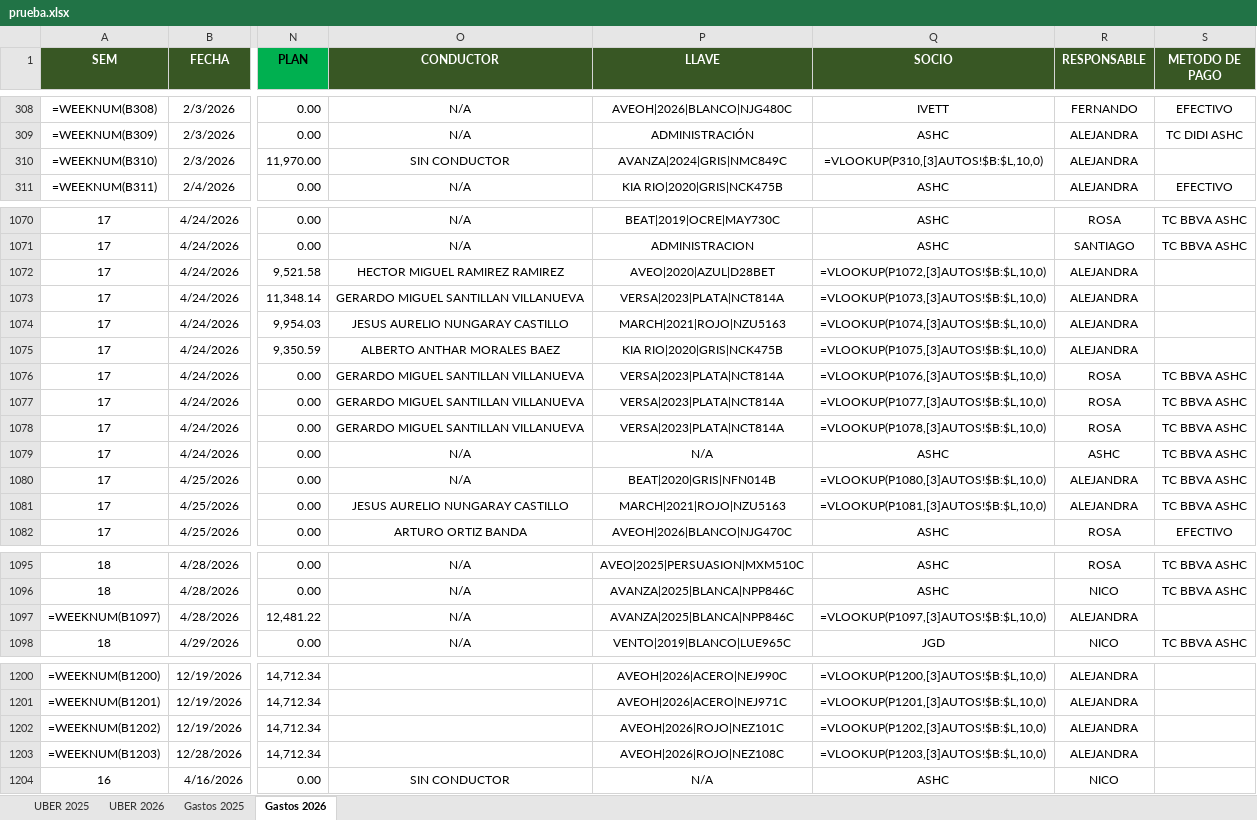
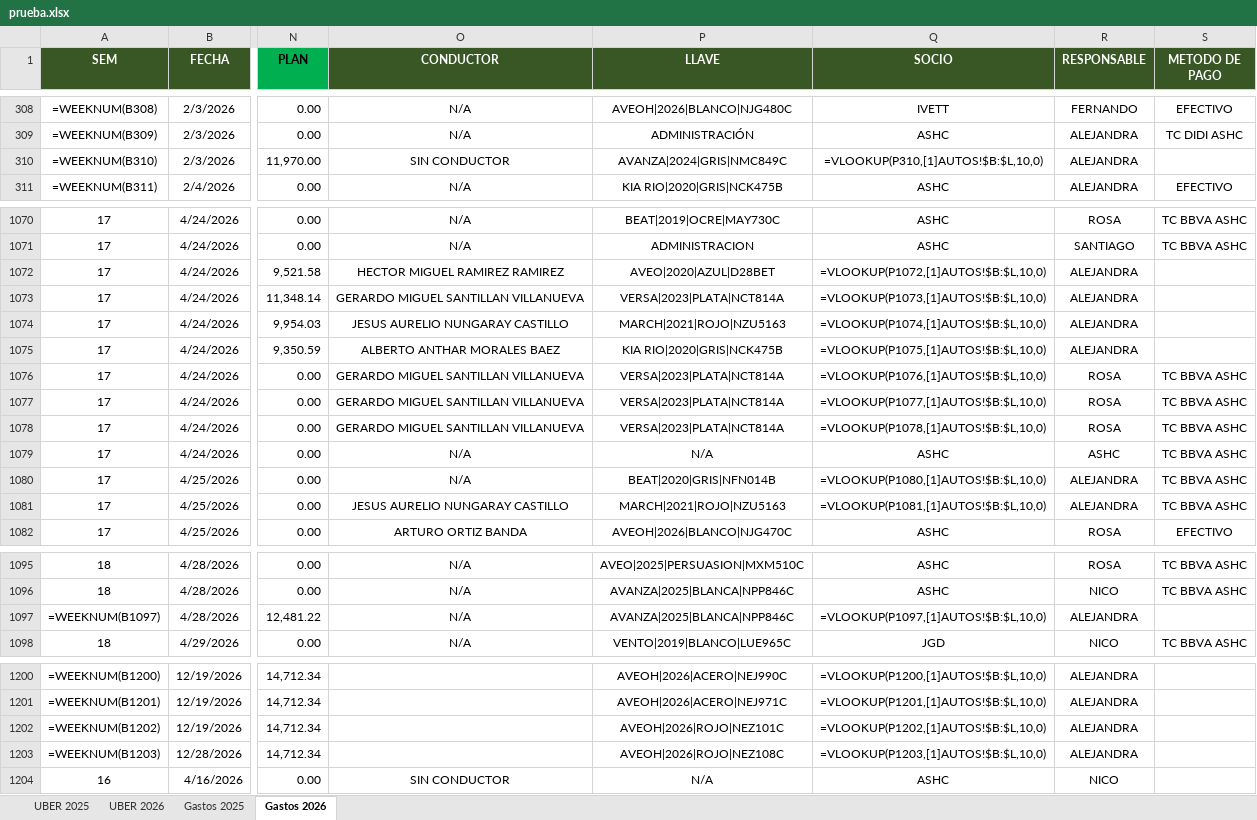
Before and after one commit to emm05lara/UBER_INGRESO_EGRESO, an Excel workbook: prueba.xlsx, sheet Gastos 2026, drawn as a sheet; only a part is shown, gaps mark what is left out; values as stored, in another font and other column widths than the file's, no borders; formulas are shown in place of their values; conditional formats not drawn; the diff covers the shown part only; the diff names each change by its address in the sheet, - before the commit and + after, or states it on an @@ line.

```diff
--- a/prueba.xlsx (sheet Gastos 2026)
+++ b/prueba.xlsx (sheet Gastos 2026)
-Q310 (SOCIO): =VLOOKUP(P310,[3]AUTOS!$B:$L,10,0)
+Q310 (SOCIO): =VLOOKUP(P310,[1]AUTOS!$B:$L,10,0)
-Q1072 (SOCIO): =VLOOKUP(P1072,[3]AUTOS!$B:$L,10,0)
+Q1072 (SOCIO): =VLOOKUP(P1072,[1]AUTOS!$B:$L,10,0)
-Q1073 (SOCIO): =VLOOKUP(P1073,[3]AUTOS!$B:$L,10,0)
+Q1073 (SOCIO): =VLOOKUP(P1073,[1]AUTOS!$B:$L,10,0)
-Q1074 (SOCIO): =VLOOKUP(P1074,[3]AUTOS!$B:$L,10,0)
+Q1074 (SOCIO): =VLOOKUP(P1074,[1]AUTOS!$B:$L,10,0)
-Q1075 (SOCIO): =VLOOKUP(P1075,[3]AUTOS!$B:$L,10,0)
+Q1075 (SOCIO): =VLOOKUP(P1075,[1]AUTOS!$B:$L,10,0)
-Q1076 (SOCIO): =VLOOKUP(P1076,[3]AUTOS!$B:$L,10,0)
+Q1076 (SOCIO): =VLOOKUP(P1076,[1]AUTOS!$B:$L,10,0)
-Q1077 (SOCIO): =VLOOKUP(P1077,[3]AUTOS!$B:$L,10,0)
+Q1077 (SOCIO): =VLOOKUP(P1077,[1]AUTOS!$B:$L,10,0)
-Q1078 (SOCIO): =VLOOKUP(P1078,[3]AUTOS!$B:$L,10,0)
+Q1078 (SOCIO): =VLOOKUP(P1078,[1]AUTOS!$B:$L,10,0)
-Q1080 (SOCIO): =VLOOKUP(P1080,[3]AUTOS!$B:$L,10,0)
+Q1080 (SOCIO): =VLOOKUP(P1080,[1]AUTOS!$B:$L,10,0)
-Q1081 (SOCIO): =VLOOKUP(P1081,[3]AUTOS!$B:$L,10,0)
+Q1081 (SOCIO): =VLOOKUP(P1081,[1]AUTOS!$B:$L,10,0)
-Q1097 (SOCIO): =VLOOKUP(P1097,[3]AUTOS!$B:$L,10,0)
+Q1097 (SOCIO): =VLOOKUP(P1097,[1]AUTOS!$B:$L,10,0)
-Q1200 (SOCIO): =VLOOKUP(P1200,[3]AUTOS!$B:$L,10,0)
+Q1200 (SOCIO): =VLOOKUP(P1200,[1]AUTOS!$B:$L,10,0)
-Q1201 (SOCIO): =VLOOKUP(P1201,[3]AUTOS!$B:$L,10,0)
+Q1201 (SOCIO): =VLOOKUP(P1201,[1]AUTOS!$B:$L,10,0)
-Q1202 (SOCIO): =VLOOKUP(P1202,[3]AUTOS!$B:$L,10,0)
+Q1202 (SOCIO): =VLOOKUP(P1202,[1]AUTOS!$B:$L,10,0)
-Q1203 (SOCIO): =VLOOKUP(P1203,[3]AUTOS!$B:$L,10,0)
+Q1203 (SOCIO): =VLOOKUP(P1203,[1]AUTOS!$B:$L,10,0)
```
Also changed, not shown: 27 edited cells elsewhere in this sheet.
